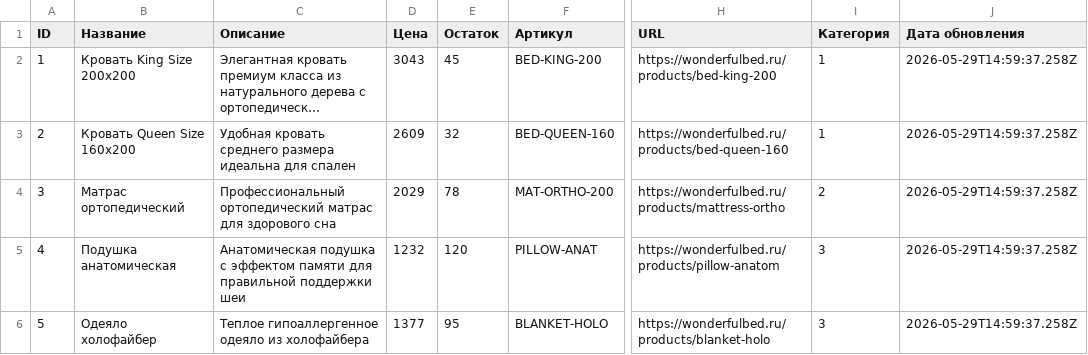
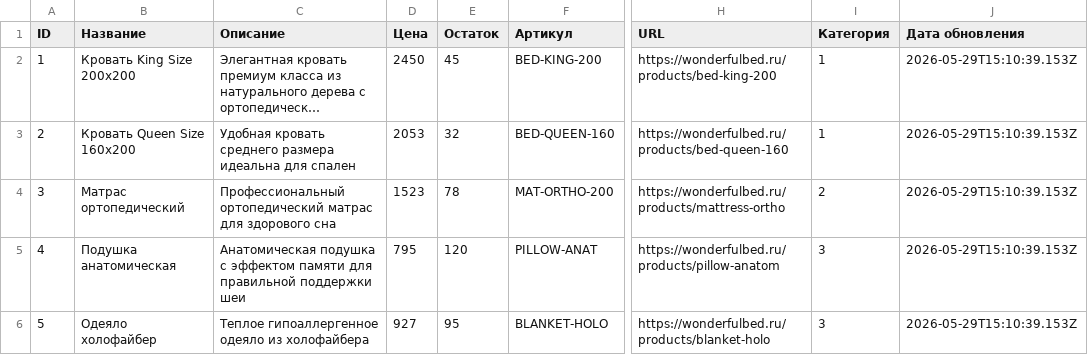
Before and after one commit to Grachik2007/TestGitHub, a CSV file: feeds/products.csv, drawn as a sheet; only a part is shown, gaps mark what is left out; long unchanged cells end in …; the diff names each change by its address in the sheet, - before the commit and + after, or states it on an @@ line.

```diff
--- a/feeds/products.csv
+++ b/feeds/products.csv
-D2 (Цена): 3043
+D2 (Цена): 2450
-J2:J6 (Дата обновления): 2026-05-29T14:59:37.258Z
+J2:J6 (Дата обновления): 2026-05-29T15:10:39.153Z
-D3 (Цена): 2609
+D3 (Цена): 2053
-D4 (Цена): 2029
+D4 (Цена): 1523
-D5 (Цена): 1232
+D5 (Цена): 795
-D6 (Цена): 1377
+D6 (Цена): 927
```
Also changed, not shown: 4 other files.
